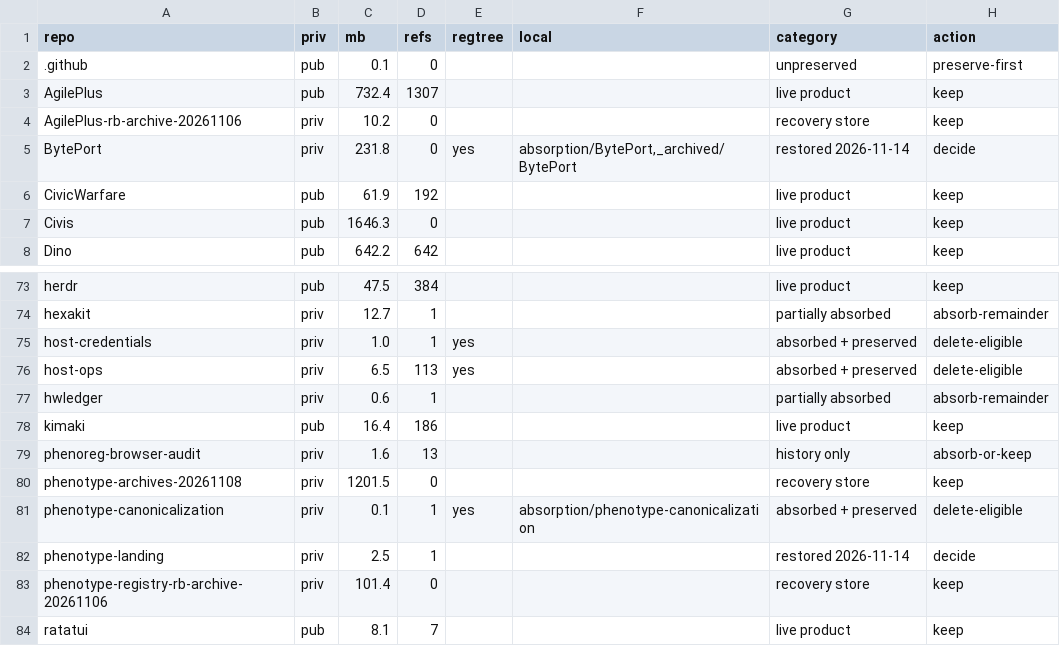
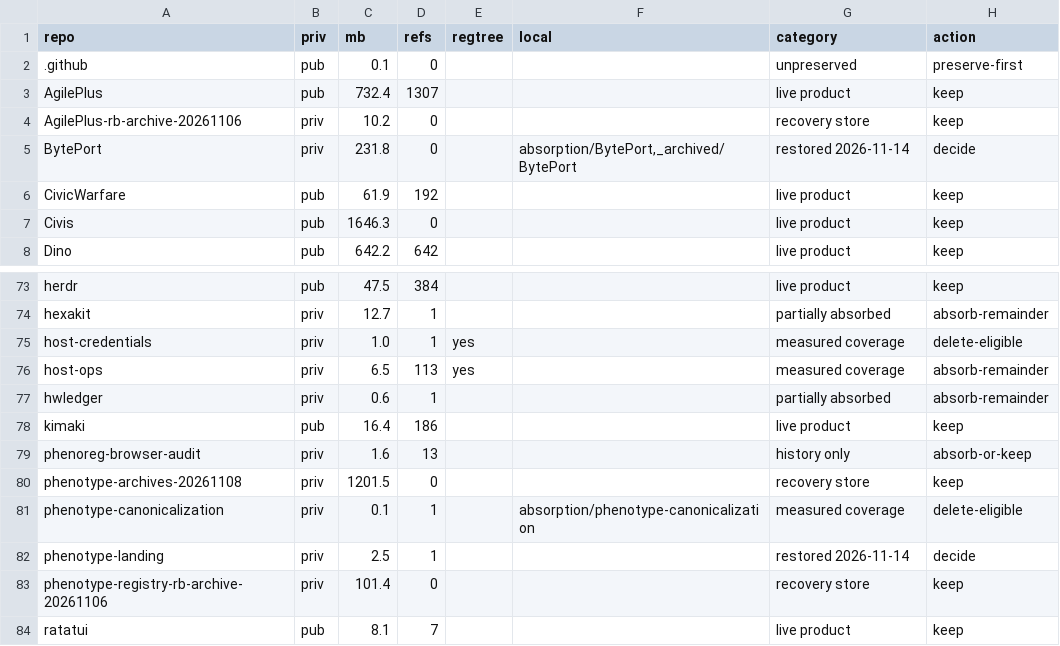
Before and after one commit to KooshaPari/PhenoShared, a CSV file: docs/absorption-ledger/REPO-INVENTORY-2026-11-15.csv, drawn as a sheet; only a part is shown, gaps mark what is left out.

Commit message:
docs(ledger): measure coverage for the delete-eligible repos, and drop host-ops
"Delete-eligible" was a structural guess: history preserved plus a repos/<name>/
entry in the registry. Comparing actual content against each live repository
removed one candidate and confirmed one.

  host-credentials            5 live files, registry tree covers 5 of 5 exactly
  phenotype-canonicalization 44 live files, absorption/ covers 43, 0 differ
  host-ops                  855 live files, registry tree covers 635

host-ops is not delete-eligible. Its registry tree is missing 172 files, and they
are not incidental - closure/evidence/* is most of the closure programme's record,
including d8.3-local-only-trees-20261114.md, offmachine-bundles.md,
preserved/phenovcs-fc1d2bf.patch and the d227 and d5.1 entries. Deleting the
repository would destroy the only copy.

The same check exposed a second flaw. The registry stores
repos/phenotype-canonicalization/ as a history/ bundle with no tree/ at all, so
"the parent directory exists" was being read as "the content is here" when the
files were in absorption/ the whole time. registry_trees() now requires a tree/
subdirectory, which is what it should have tested from the start.

Inventory: 77 keep, 19 decide, 10 absorb-or-keep, 3 absorb-remainder,
2 delete-eligible, 1 preserve-first, 112 total.

```diff
--- a/docs/absorption-ledger/REPO-INVENTORY-2026-11-15.csv
+++ b/docs/absorption-ledger/REPO-INVENTORY-2026-11-15.csv
@@ -4,3 +4,3 @@ repo,priv,mb,refs,regtree,local,category,action
 "AgilePlus-rb-archive-20261106","priv",10.2,0,"","","recovery store","keep"
-"BytePort","priv",231.8,0,"yes","absorption/BytePort,_archived/BytePort","restored 2026-11-14","decide"
+"BytePort","priv",231.8,0,"","absorption/BytePort,_archived/BytePort","restored 2026-11-14","decide"
 "CivicWarfare","pub",61.9,192,"","","live product","keep"
@@ -74,4 +74,4 @@ repo,priv,mb,refs,regtree,local,category,action
 "hexakit","priv",12.7,1,"","","partially absorbed","absorb-remainder"
-"host-credentials","priv",1.0,1,"yes","","absorbed + preserved","delete-eligible"
-"host-ops","priv",6.5,113,"yes","","absorbed + preserved","delete-eligible"
+"host-credentials","priv",1.0,1,"yes","","measured coverage","delete-eligible"
+"host-ops","priv",6.5,113,"yes","","measured coverage","absorb-remainder"
 "hwledger","priv",0.6,1,"","","partially absorbed","absorb-remainder"
@@ -80,3 +80,3 @@ repo,priv,mb,refs,regtree,local,category,action
 "phenotype-archives-20261108","priv",1201.5,0,"","","recovery store","keep"
-"phenotype-canonicalization","priv",0.1,1,"yes","absorption/phenotype-canonicalization","absorbed + preserved","delete-eligible"
+"phenotype-canonicalization","priv",0.1,1,"","absorption/phenotype-canonicalization","measured coverage","delete-eligible"
 "phenotype-landing","priv",2.5,1,"","","restored 2026-11-14","decide"
```
Also changed, not shown: 3 other files.
